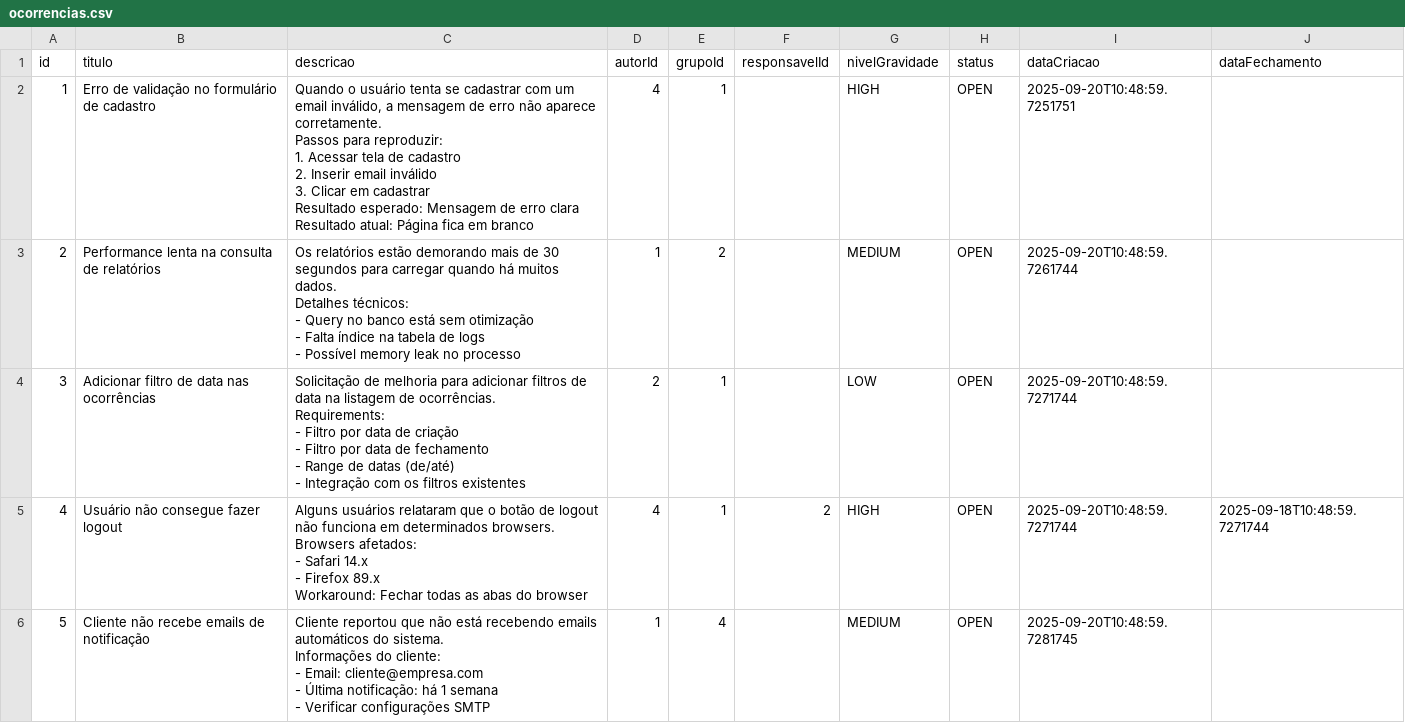
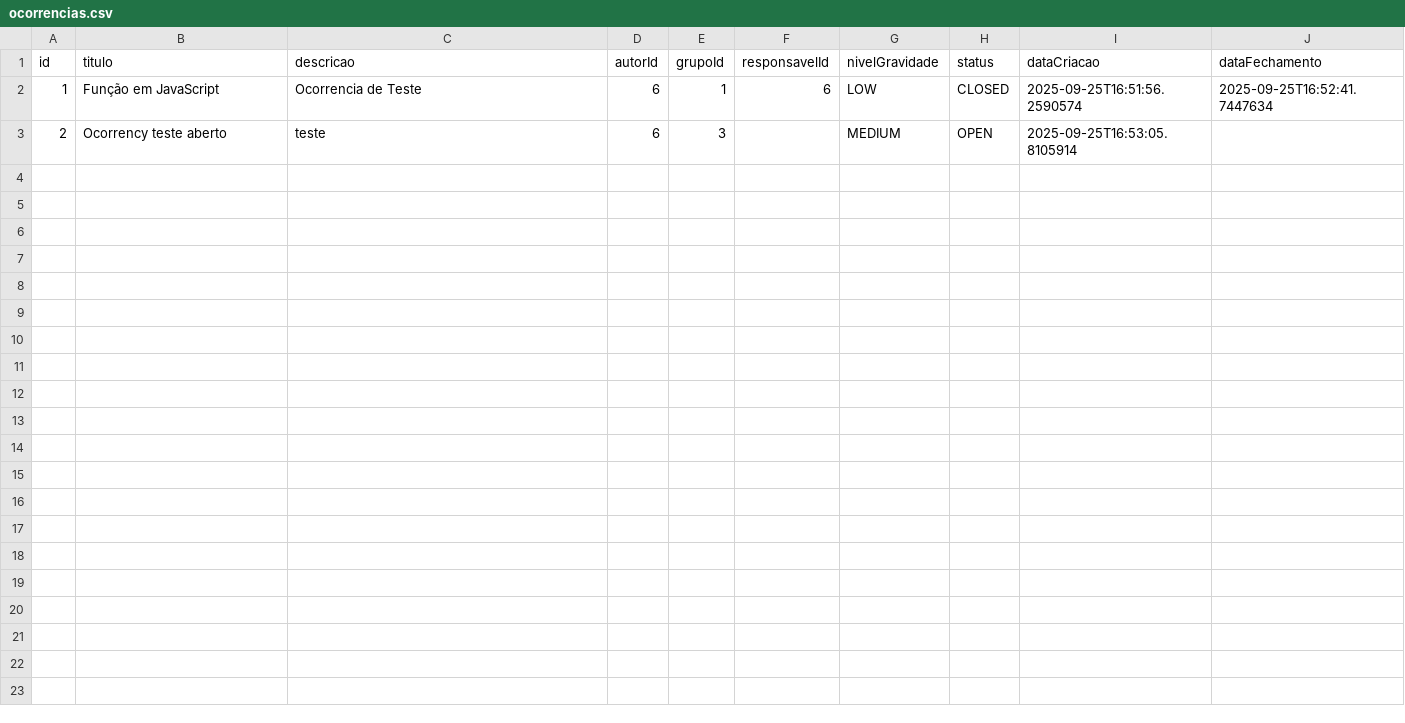
Before and after one commit to Lucashuriken/Projeto-de-Bloco, a CSV file: src/main/resources/data/ocorrencias.csv, drawn as a sheet.

```diff
--- a/src/main/resources/data/ocorrencias.csv
+++ b/src/main/resources/data/ocorrencias.csv
@@ -1,36 +1,3 @@
 "id","titulo","descricao","autorId","grupoId","responsavelId","nivelGravidade","status","dataCriacao","dataFechamento"
-"1","Erro de validação no formulário de cadastro","Quando o usuário tenta se cadastrar com um email inválido, a mensagem de erro não aparece corretamente.
-
-Passos para reproduzir:
-1. Acessar tela de cadastro
-2. Inserir email inválido
-3. Clicar em cadastrar
-
-Resultado esperado: Mensagem de erro clara
-Resultado atual: Página fica em branco","4","1","","HIGH","OPEN","2025-09-20T10:48:59.7251751",""
-"2","Performance lenta na consulta de relatórios","Os relatórios estão demorando mais de 30 segundos para carregar quando há muitos dados.
-
-Detalhes técnicos:
-- Query no banco está sem otimização
-- Falta índice na tabela de logs
-- Possível memory leak no processo","1","2","","MEDIUM","OPEN","2025-09-20T10:48:59.7261744",""
-"3","Adicionar filtro de data nas ocorrências","Solicitação de melhoria para adicionar filtros de data na listagem de ocorrências.
-
-Requirements:
-- Filtro por data de criação
-- Filtro por data de fechamento
-- Range de datas (de/até)
-- Integração com os filtros existentes","2","1","","LOW","OPEN","2025-09-20T10:48:59.7271744",""
-"4","Usuário não consegue fazer logout","Alguns usuários relataram que o botão de logout não funciona em determinados browsers.
-
-Browsers afetados:
-- Safari 14.x
-- Firefox 89.x
-
-Workaround: Fechar todas as abas do browser","4","1","2","HIGH","OPEN","2025-09-20T10:48:59.7271744","2025-09-18T10:48:59.7271744"
-"5","Cliente não recebe emails de notificação","Cliente reportou que não está recebendo emails automáticos do sistema.
-
-Informações do cliente:
-- Email: cliente@empresa.com
-- Última notificação: há 1 semana
-- Verificar configurações SMTP","1","4","","MEDIUM","OPEN","2025-09-20T10:48:59.7281745",""
+"1","Função em JavaScript","Ocorrencia de Teste","6","1","6","LOW","CLOSED","2025-09-25T16:51:56.2590574","2025-09-25T16:52:41.7447634"
+"2","Ocorrency teste aberto","teste ","6","3","","MEDIUM","OPEN","2025-09-25T16:53:05.8105914",""
```
Also changed, not shown: src/main/resources/data/groups.csv, src/main/resources/data/users.csv, 17 other files.
